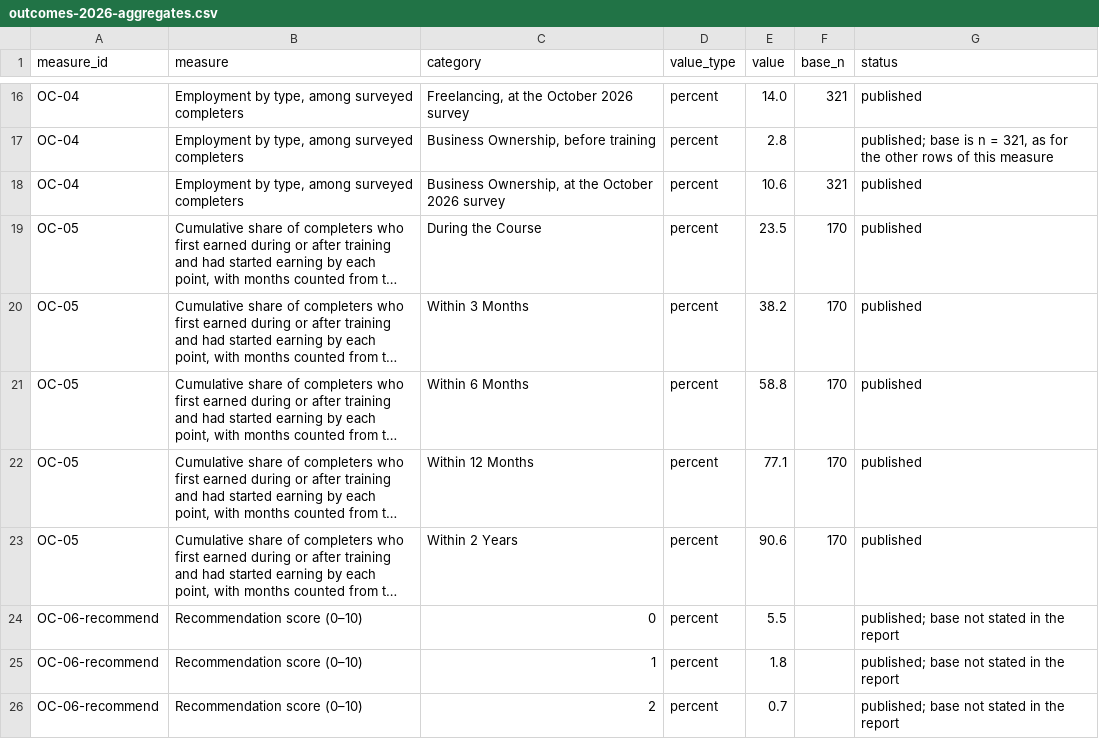
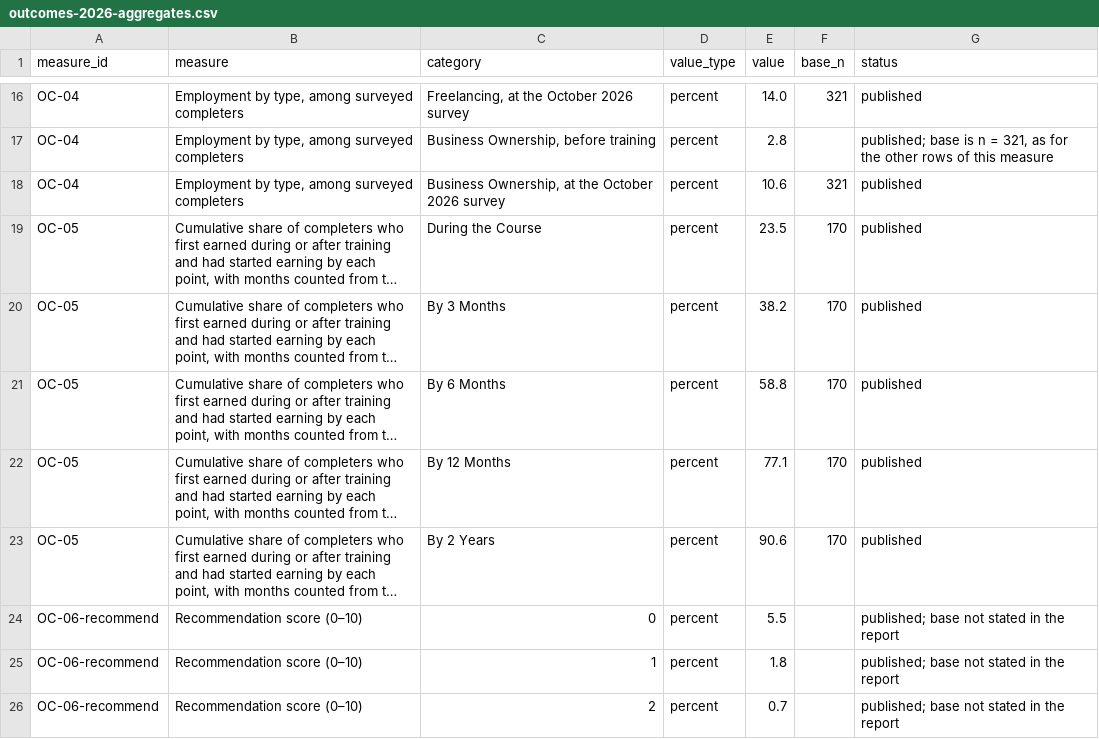
Before and after one commit to ctjobready/ctg, a CSV file: public/data/outcomes-2026-aggregates.csv, drawn as a sheet; only a part is shown, gaps mark what is left out; long unchanged cells end in …; the diff names each change by its address in the sheet, - before the commit and + after, or states it on an @@ line.

```diff
--- a/public/data/outcomes-2026-aggregates.csv
+++ b/public/data/outcomes-2026-aggregates.csv
-C20 (category): Within 3 Months
+C20 (category): By 3 Months
-C21 (category): Within 6 Months
+C21 (category): By 6 Months
-C22 (category): Within 12 Months
+C22 (category): By 12 Months
-C23 (category): Within 2 Years
+C23 (category): By 2 Years
```
Also changed, not shown: 4 other files.
